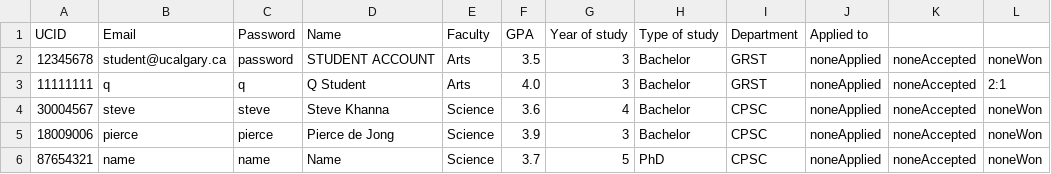
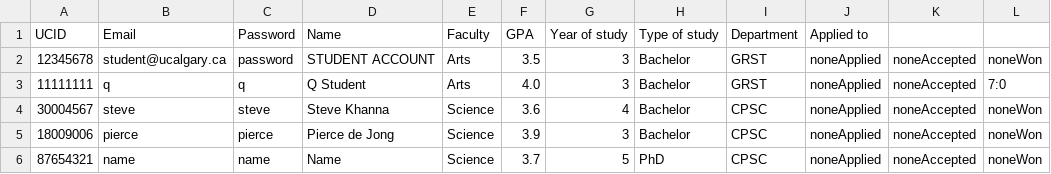
Before and after one commit to stevekhanna/Scholarship---Java, a CSV file: bin/data/students.csv, drawn as a sheet.

```diff
--- a/bin/data/students.csv
+++ b/bin/data/students.csv
@@ -2,3 +2,3 @@ UCID,Email,Password,Name,Faculty,GPA,Year of study,Type of study,Department,Appl
 12345678,student@ucalgary.ca,password,STUDENT ACCOUNT,Arts,3.5,3,Bachelor,GRST,noneApplied,noneAccepted,noneWon
-11111111,q,q,Q Student,Arts,4.0,3,Bachelor,GRST,noneApplied,noneAccepted,2:1
+11111111,q,q,Q Student,Arts,4.0,3,Bachelor,GRST,noneApplied,noneAccepted,7:0
 30004567,steve,steve,Steve Khanna,Science,3.6,4,Bachelor,CPSC,noneApplied,noneAccepted,noneWon
```
Also changed, not shown: bin/data/scholarships.csv, 3 other files.
